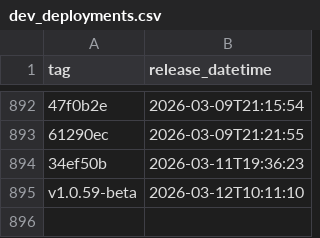
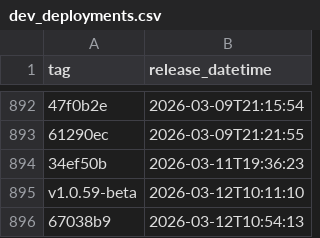
Before and after one commit to NHSDigital/eps-aws-dashboards, a CSV file: _data/dev_deployments.csv, drawn as a sheet; only a part is shown, gaps mark what is left out; the diff names each change by its address in the sheet, - before the commit and + after, or states it on an @@ line.

```diff
--- a/_data/dev_deployments.csv
+++ b/_data/dev_deployments.csv
+row 896: 67038b9 | 2026-03-12T10:54:13
```
Also changed, not shown: 1 other file.
